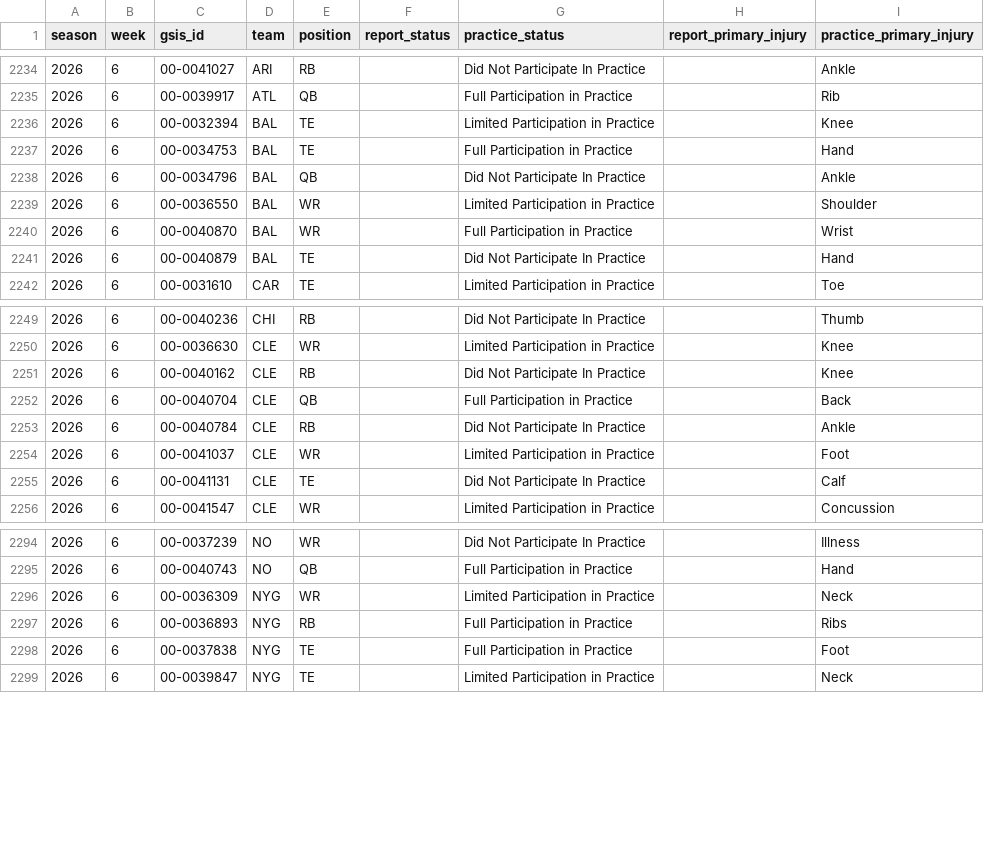
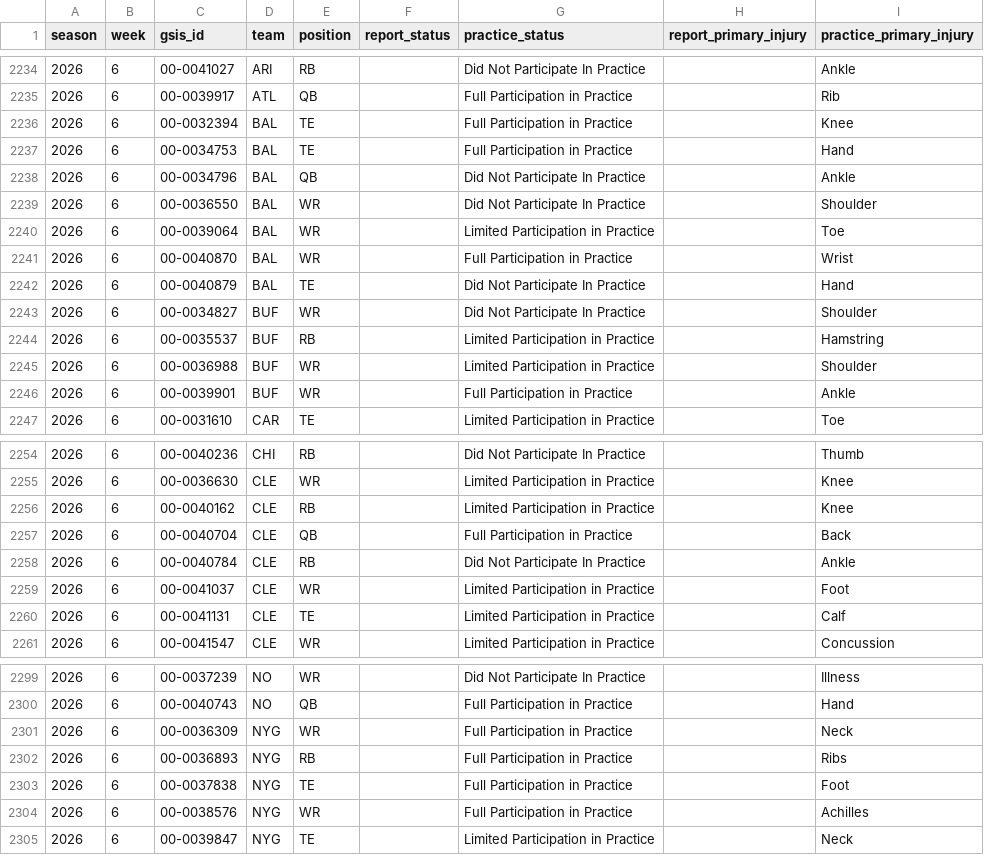
Before and after one commit to supyo29/bloodline-bowl, a CSV file: lib/role-calibration/data/injury_reports.csv, drawn as a sheet; only a part is shown, gaps mark what is left out; the diff covers the shown part only.

```diff
--- a/lib/role-calibration/data/injury_reports.csv
+++ b/lib/role-calibration/data/injury_reports.csv
@@ -2235,8 +2235,13 @@
 2026,6,"00-0039917","ATL","QB",,"Full Participation in Practice",,"Rib"
-2026,6,"00-0032394","BAL","TE",,"Limited Participation in Practice",,"Knee"
+2026,6,"00-0032394","BAL","TE",,"Full Participation in Practice",,"Knee"
 2026,6,"00-0034753","BAL","TE",,"Full Participation in Practice",,"Hand"
 2026,6,"00-0034796","BAL","QB",,"Did Not Participate In Practice",,"Ankle"
-2026,6,"00-0036550","BAL","WR",,"Limited Participation in Practice",,"Shoulder"
+2026,6,"00-0036550","BAL","WR",,"Did Not Participate In Practice",,"Shoulder"
+2026,6,"00-0039064","BAL","WR",,"Limited Participation in Practice",,"Toe"
 2026,6,"00-0040870","BAL","WR",,"Full Participation in Practice",,"Wrist"
 2026,6,"00-0040879","BAL","TE",,"Did Not Participate In Practice",,"Hand"
+2026,6,"00-0034827","BUF","WR",,"Did Not Participate In Practice",,"Shoulder"
+2026,6,"00-0035537","BUF","RB",,"Limited Participation in Practice",,"Hamstring"
+2026,6,"00-0036988","BUF","WR",,"Limited Participation in Practice",,"Shoulder"
+2026,6,"00-0039901","BUF","WR",,"Full Participation in Practice",,"Ankle"
 2026,6,"00-0031610","CAR","TE",,"Limited Participation in Practice",,"Toe"
@@ -2250,3 +2255,3 @@
 2026,6,"00-0036630","CLE","WR",,"Limited Participation in Practice",,"Knee"
-2026,6,"00-0040162","CLE","RB",,"Did Not Participate In Practice",,"Knee"
+2026,6,"00-0040162","CLE","RB",,"Limited Participation in Practice",,"Knee"
 2026,6,"00-0040704","CLE","QB",,"Full Participation in Practice",,"Back"
@@ -2254,3 +2259,3 @@
 2026,6,"00-0041037","CLE","WR",,"Limited Participation in Practice",,"Foot"
-2026,6,"00-0041131","CLE","TE",,"Did Not Participate In Practice",,"Calf"
+2026,6,"00-0041131","CLE","TE",,"Limited Participation in Practice",,"Calf"
 2026,6,"00-0041547","CLE","WR",,"Limited Participation in Practice",,"Concussion"
@@ -2295,5 +2300,6 @@
 2026,6,"00-0040743","NO","QB",,"Full Participation in Practice",,"Hand"
-2026,6,"00-0036309","NYG","WR",,"Limited Participation in Practice",,"Neck"
+2026,6,"00-0036309","NYG","WR",,"Full Participation in Practice",,"Neck"
 2026,6,"00-0036893","NYG","RB",,"Full Participation in Practice",,"Ribs"
 2026,6,"00-0037838","NYG","TE",,"Full Participation in Practice",,"Foot"
+2026,6,"00-0038576","NYG","WR",,"Full Participation in Practice",,"Achilles"
 2026,6,"00-0039847","NYG","TE",,"Limited Participation in Practice",,"Neck"
```
Also changed, not shown: 14 added rows and 15 edited cells elsewhere in this file, lib/role-calibration/data/role_profile_asof.csv, 2 other files.
